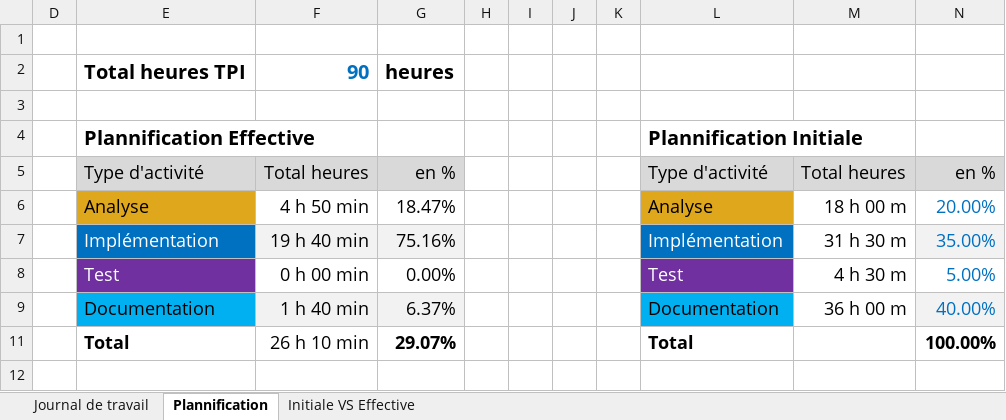
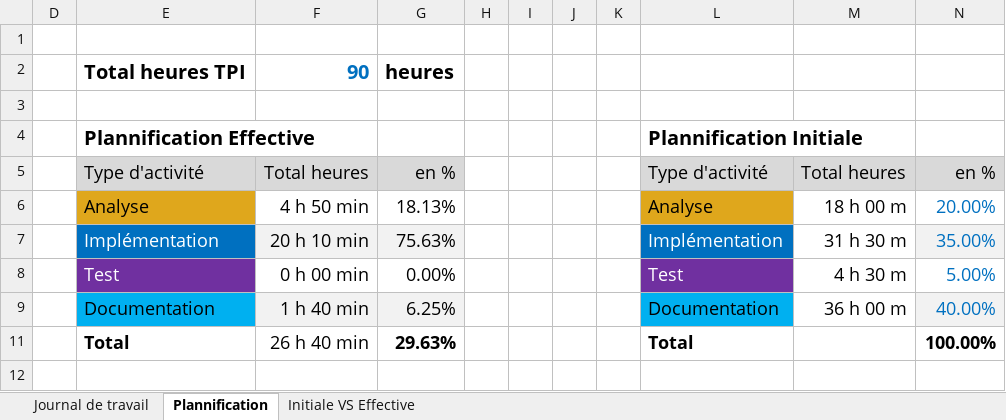
Before and after one commit to kiril-bormin/PlotThoseLines, an Excel workbook: docs/jdt/Journal-de-Travail_BorminKiril.xlsx, sheet Plannification, drawn as a sheet; values as stored, in another font and other column widths than the file's, no borders; charts and pictures not drawn; the diff names each change by its address in the sheet, - before the commit and + after, or states it on an @@ line.

```diff
--- a/docs/jdt/Journal-de-Travail_BorminKiril.xlsx (sheet Plannification)
+++ b/docs/jdt/Journal-de-Travail_BorminKiril.xlsx (sheet Plannification)
-G6: 18.47%
+G6: 18.13%
-F7: 19 h 40 min
+F7: 20 h 10 min
-G7: 75.16%
+G7: 75.63%
-G9: 6.37%
+G9: 6.25%
-F11: 26 h 10 min
+F11: 26 h 40 min
-G11: 29.07%
+G11: 29.63%
```
Also changed, not shown: sheet Journal de travail, hidden cells, charts or pictures, 4 other files.
